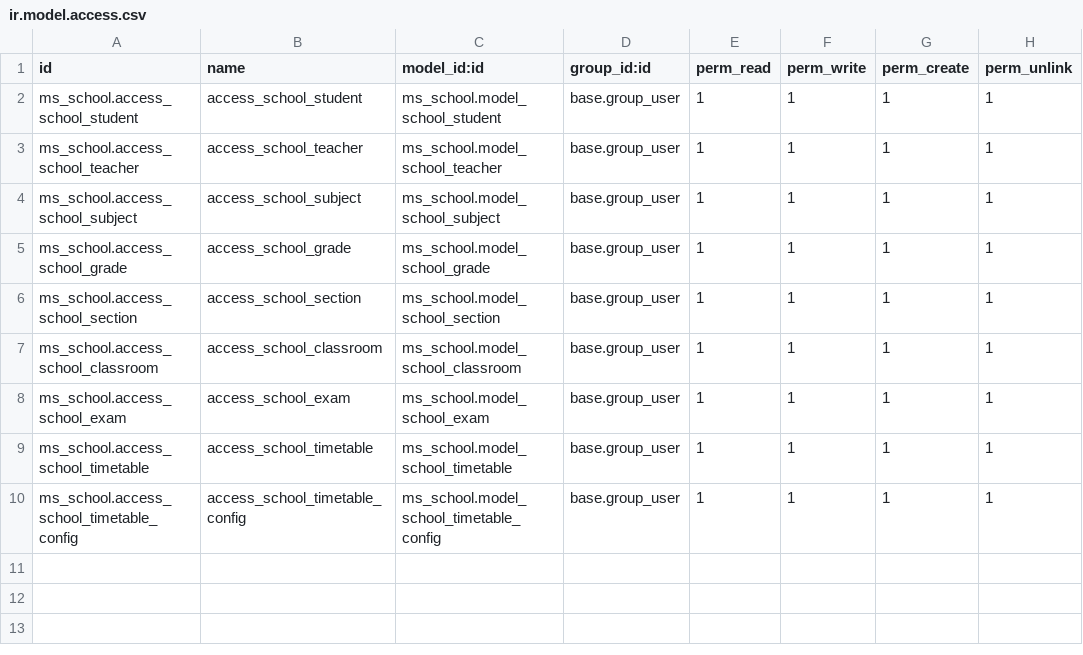
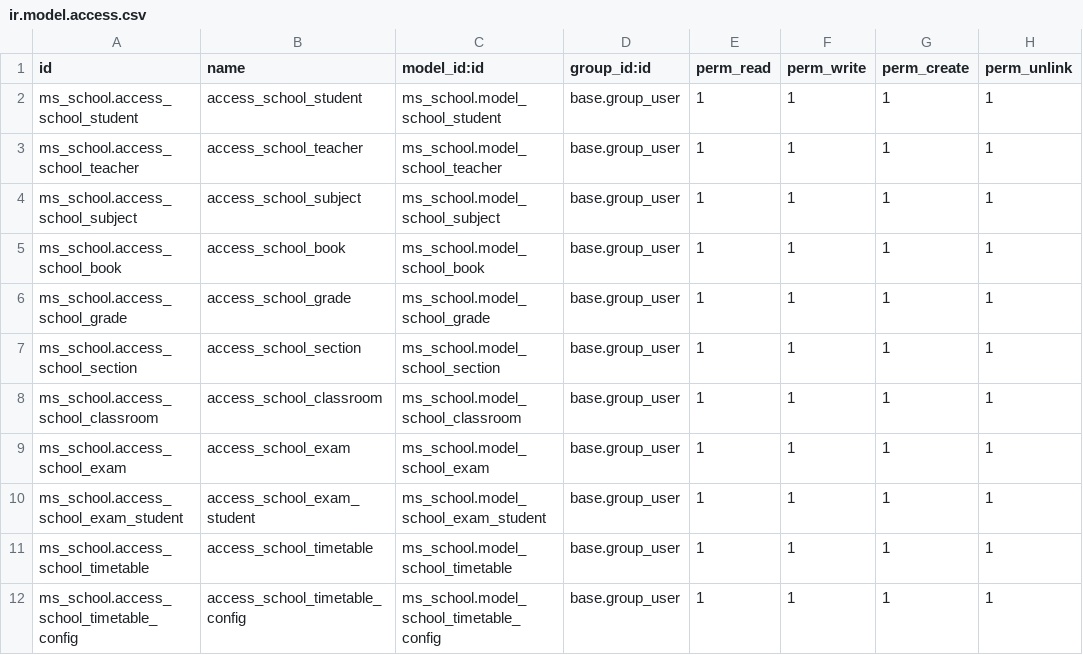
Before and after one commit to medosobh/ms_school, a CSV file: security/ir.model.access.csv, drawn as a sheet; the diff names each change by its address in the sheet, - before the commit and + after, or states it on an @@ line.

Commit message:
update exam

```diff
--- a/security/ir.model.access.csv
+++ b/security/ir.model.access.csv
+row 5: ms_school.access_school_book | access_school_book | ms_school.model_school_book | base.group_user | 1 | 1 | 1 | 1
+row 10: ms_school.access_school_exam_student | access_school_exam_student | ms_school.model_school_exam_student | base.group_user | 1 | 1 | 1 | 1
```
Also changed, not shown: 8 other files.
